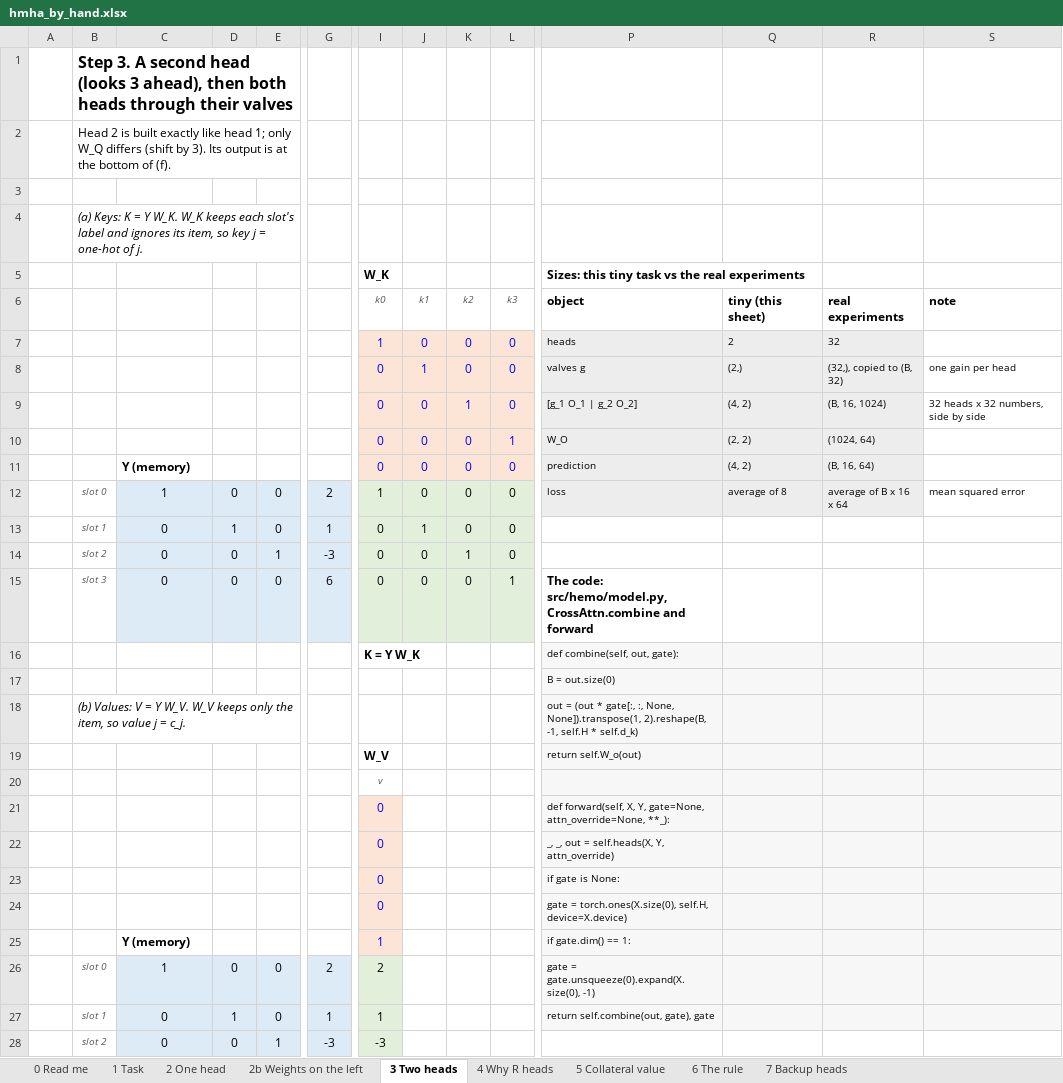
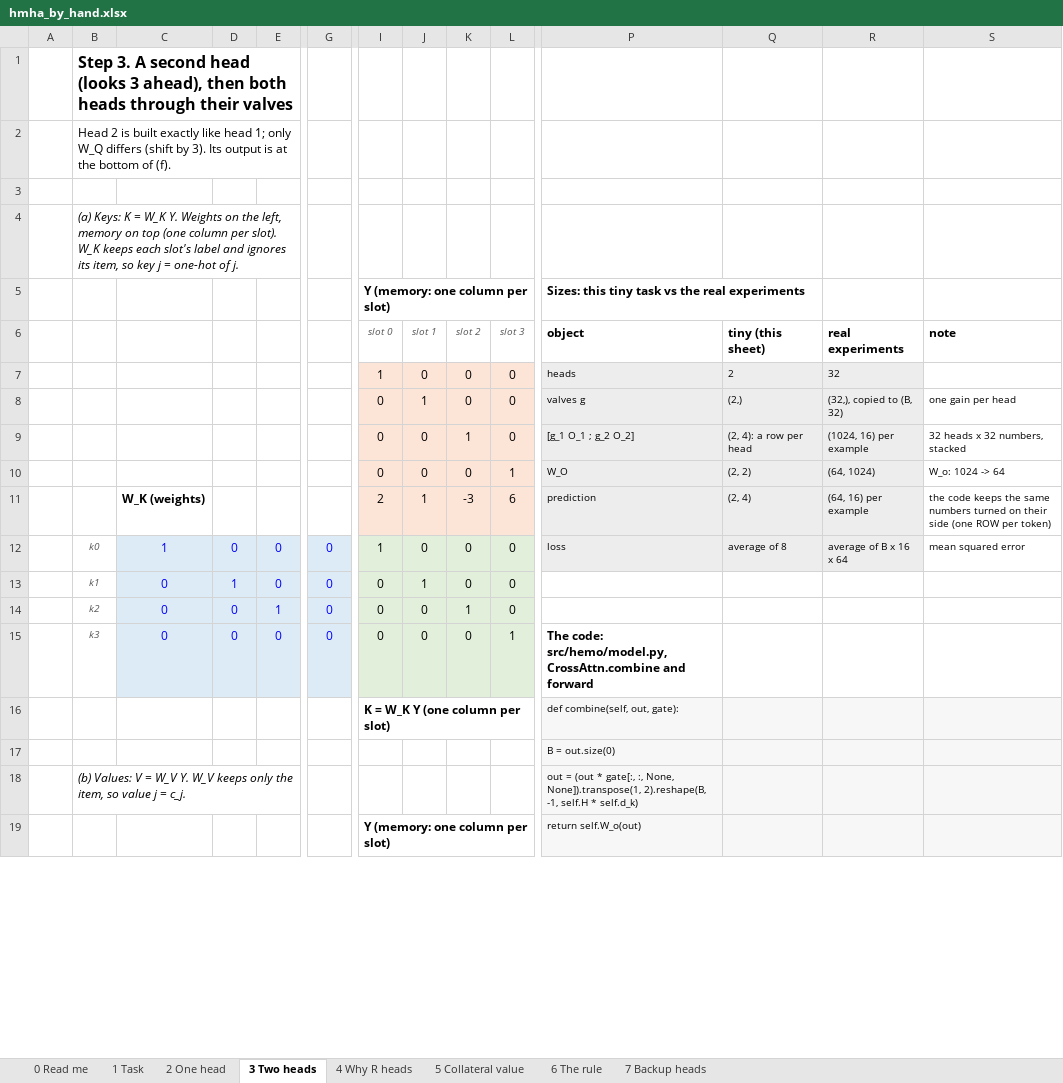
Before and after one commit to masonkadem/HMHA, an Excel workbook: notebooks/hmha_by_hand.xlsx, sheet 3 Two heads, drawn as a sheet; only a part is shown, gaps mark what is left out; values as stored, in another font and other column widths than the file's, no borders; removed rows and columns are numbered as before the commit, all else as after; rows hold the shown columns only; the diff covers the shown part only; the diff names each change by its address in the sheet, - before the commit and + after, or states it on an @@ line.

Commit message:
By-hand workbook: every L-shape with the weights on the left, the data on top (one column per slot or query), result in between; sheet 2b folded into sheet 2

```diff
--- a/notebooks/hmha_by_hand.xlsx (sheet 3 Two heads)
+++ b/notebooks/hmha_by_hand.xlsx (sheet 3 Two heads)
-sheet tab: 2b Weights on the left
-B4: …K = Y W_K. W_K keeps…
+B4: …K = W_K Y. Weights on the left, memory on top (one column per slot). W_K keeps…
-I5 (slot 0): W_K
+I5 (slot 0): Y (memory: one column per slot)
-I6: k0
+I6: slot 0
-J6: k1
+J6: slot 1
-K6: k2
+K6: slot 2
-L6: k3
+L6: slot 3
-I7:L10 text colour: #0000FF
+I7:L10 text colour: black
-P9 (object): [g_1 O_1 | g_2 O_2]
+P9 (object): [g_1 O_1 ; g_2 O_2]
-Q9 (tiny (this sheet)): (4, 2)
+Q9 (tiny (this sheet)): (2, 4): a row per head
-R9 (real experiments): (B, 16, 1024)
+R9 (real experiments): (1024, 16) per example
-S9 (note): 32 heads x 32 numbers, side by side
+S9 (note): 32 heads x 32 numbers, stacked
-R10 (real experiments): (1024, 64)
+R10 (real experiments): (64, 1024)
-S10 (note): (empty)
+S10 (note): W_o: 1024 -> 64
-row 11:  |  | Y (memory) |  |  |  | 0 | 0 | 0 | 0 | prediction | (4, 2) | (B, 16, 64)
+row 11:  |  | W_K (weights) |  |  |  | 2 | 1 | -3 | 6 | prediction | (2, 4) | (64, 16) per example | the code keeps the same numbers turned on their side (one ROW per token)
-B12: slot 0
+B12: k0
-C12:G15 text colour: black
+C12:G15 text colour: #0000FF
-G12: 2
+G12: 0
-B13: slot 1
+B13: k1
-G13: 1
+G13: 0
-B14: slot 2
+B14: k2
-G14: -3
+G14: 0
-B15: slot 3
+B15: k3
-G15: 6
+G15: 0
-I16 (slot 0): K = Y W_K
+I16 (slot 0): K = W_K Y (one column per slot)
-B18: …V = Y W_V. W_V keeps…
+B18: …V = W_V Y. W_V keeps…
-I19 (slot 0): W_V
+I19 (slot 0): Y (memory: one column per slot)
-row 20:  |  |  |  |  |  | v
-row 21:  |  |  |  |  |  | 0 |  |  |  | def forward(self, X, Y, gate=None, attn_override=None, **_):
-row 22:  |  |  |  |  |  | 0 |  |  |  | _, _, out = self.heads(X, Y, attn_override)
-row 23:  |  |  |  |  |  | 0 |  |  |  | if gate is None:
-row 24:  |  |  |  |  |  | 0 |  |  |  | gate = torch.ones(X.size(0), self.H, device=X.device)
-row 25:  |  | Y (memory) |  |  |  | 1 |  |  |  | if gate.dim() == 1:
-row 26:  | slot 0 | 1 | 0 | 0 | 2 | 2 |  |  |  | gate = gate.unsqueeze(0).expand(X.size(0), -1)
-row 27:  | slot 1 | 0 | 1 | 0 | 1 | 1 |  |  |  | return self.combine(out, gate), gate
-row 28:  | slot 2 | 0 | 0 | 1 | -3 | -3
```
Also changed, not shown: 40 added rows, 31 removed rows, 1 moved row, 26 edited cells and cell formats elsewhere in this sheet, sheet 5 Collateral value, sheet 2 One head, sheet 0 Read me, sheet 1 Task, formulas that keep their value, 1 other file.
